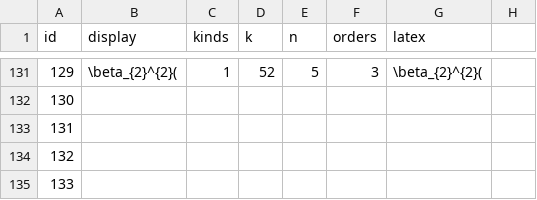
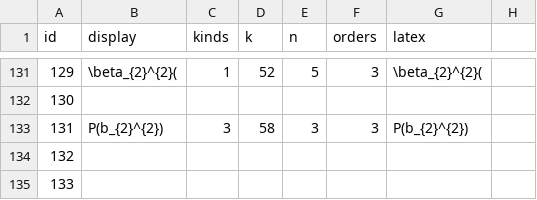
Before and after one commit to akebono03/Images-of-Generators-under-Homomorphisms-of-Double-EHP-Exact-Sequences, a CSV file: generator3.csv, drawn as a sheet; only a part is shown, gaps mark what is left out.

```diff
--- a/generator3.csv
+++ b/generator3.csv
@@ -132,3 +132,3 @@
 130,,,,,,,
-131,,,,,,,
+131,P(b_{2}^{2}),3,58,3,3,P(b_{2}^{2}),
 132,,,,,,,
```
Also changed, not shown: fiber3.csv, sphere3.csv, 3 other files.
